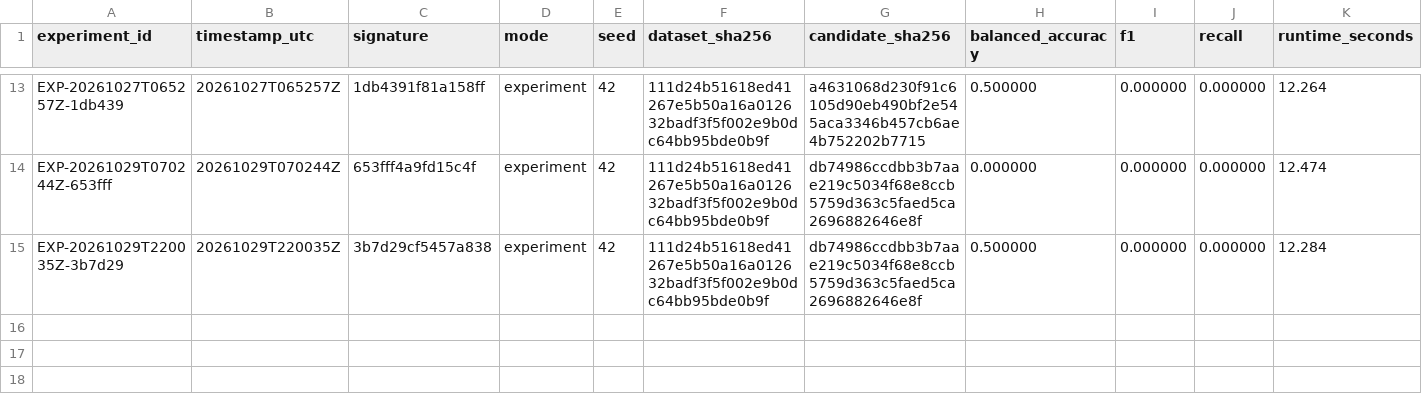
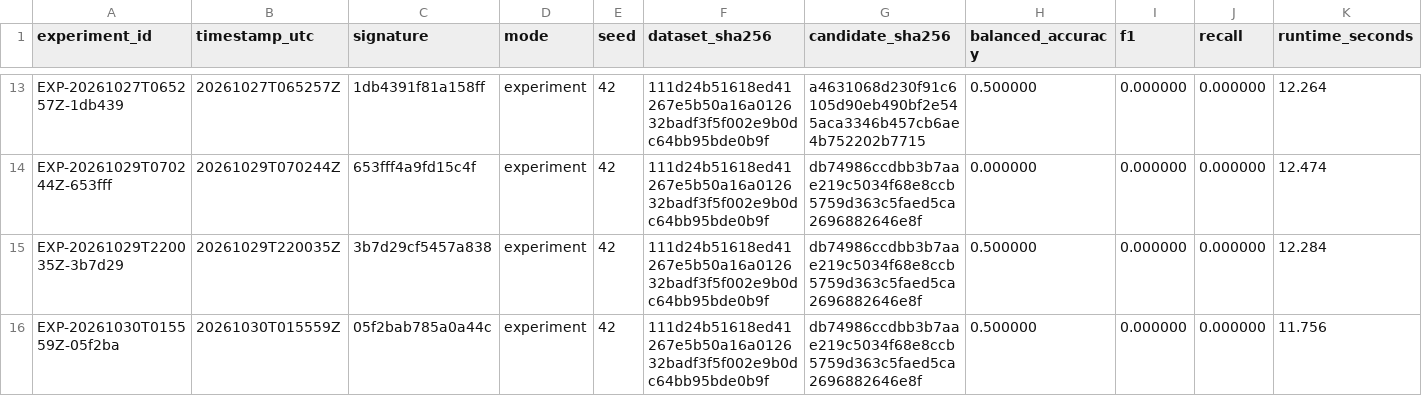
Before and after one commit to harrishmarro/Speaker-Independent-dysarthria-analysis, a TSV file: experiments/registry.tsv, drawn as a sheet; only a part is shown, gaps mark what is left out; rows hold the shown columns only; the diff names each change by its address in the sheet, - before the commit and + after, or states it on an @@ line.

```diff
--- a/experiments/registry.tsv
+++ b/experiments/registry.tsv
+row 16: EXP-20261030T015559Z-05f2ba | 20261030T015559Z | 05f2bab785a0a44c | experiment | 42 | 111d24b51618ed41267e5b50a16a012632badf3f5f002e9b0dc64bb95bde0b9f | db74986ccdbb3b7aae219c5034f68e8ccb5759d363c5faed5ca2696882646e8f | 0.500000 | 0.000000 | 0.000000 | 11.756
```
Also changed, not shown: 2 other files.
